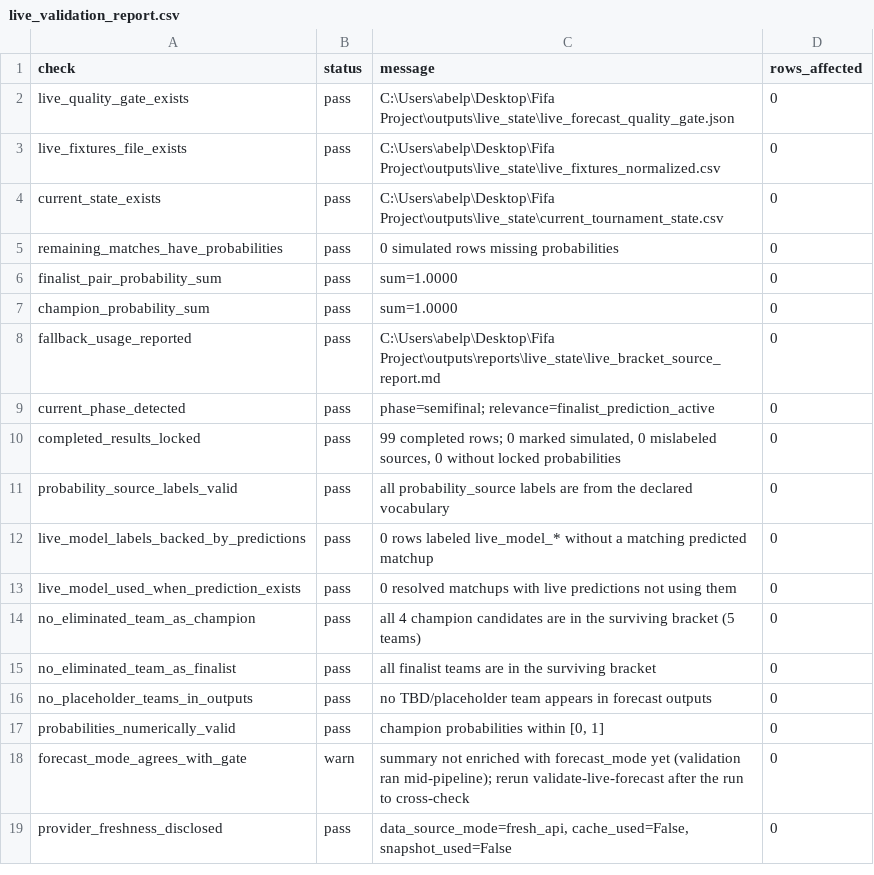
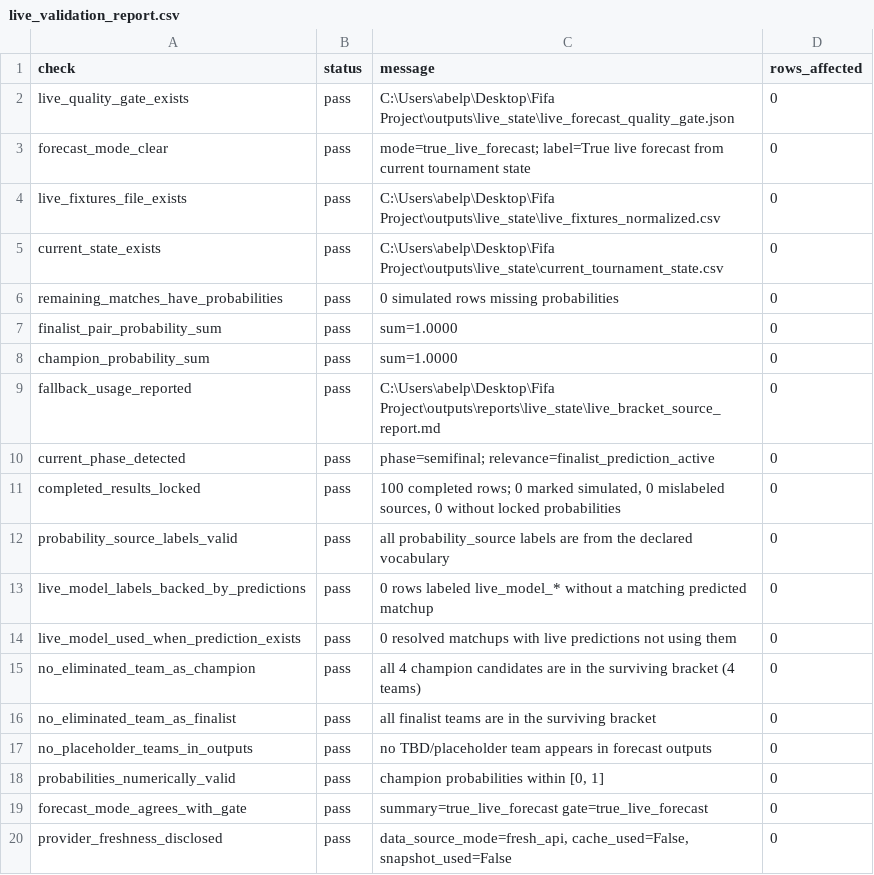
Before and after one commit to prince-092002/Dynamic-Fifa-2026-Predictor, a CSV file: outputs/reports/live_state/live_validation_report.csv, drawn as a sheet.

```diff
--- a/outputs/reports/live_state/live_validation_report.csv
+++ b/outputs/reports/live_state/live_validation_report.csv
@@ -2,2 +2,3 @@ check,status,message,rows_affected
 live_quality_gate_exists,pass,C:\Users\abelp\Desktop\Fifa Project\outputs\live_state\live_forecast_quality_gate.json,0
+forecast_mode_clear,pass,mode=true_live_forecast; label=True live forecast from current tournament state,0
 live_fixtures_file_exists,pass,C:\Users\abelp\Desktop\Fifa Project\outputs\live_state\live_fixtures_normalized.csv,0
@@ -9,3 +10,3 @@ fallback_usage_reported,pass,C:\Users\abelp\Desktop\Fifa Project\outputs\reports
 current_phase_detected,pass,phase=semifinal; relevance=finalist_prediction_active,0
-completed_results_locked,pass,"99 completed rows; 0 marked simulated, 0 mislabeled sources, 0 without locked probabilities",0
+completed_results_locked,pass,"100 completed rows; 0 marked simulated, 0 mislabeled sources, 0 without locked probabilities",0
 probability_source_labels_valid,pass,all probability_source labels are from the declared vocabulary,0
@@ -13,3 +14,3 @@ live_model_labels_backed_by_predictions,pass,0 rows labeled live_model_* without
 live_model_used_when_prediction_exists,pass,0 resolved matchups with live predictions not using them,0
-no_eliminated_team_as_champion,pass,all 4 champion candidates are in the surviving bracket (5 teams),0
+no_eliminated_team_as_champion,pass,all 4 champion candidates are in the surviving bracket (4 teams),0
 no_eliminated_team_as_finalist,pass,all finalist teams are in the surviving bracket,0
@@ -17,3 +18,3 @@ no_placeholder_teams_in_outputs,pass,no TBD/placeholder team appears in forecast
 probabilities_numerically_valid,pass,"champion probabilities within [0, 1]",0
-forecast_mode_agrees_with_gate,warn,summary not enriched with forecast_mode yet (validation ran mid-pipeline); rerun validate-live-forecast after the run to cross-check,0
+forecast_mode_agrees_with_gate,pass,summary=true_live_forecast gate=true_live_forecast,0
 provider_freshness_disclosed,pass,"data_source_mode=fresh_api, cache_used=False, snapshot_used=False",0
```
Also changed, not shown: 19 other files.
